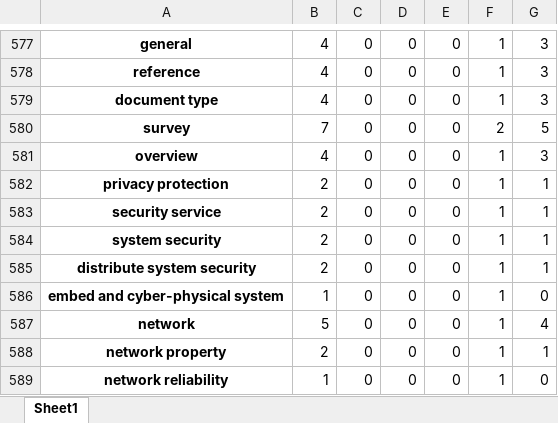
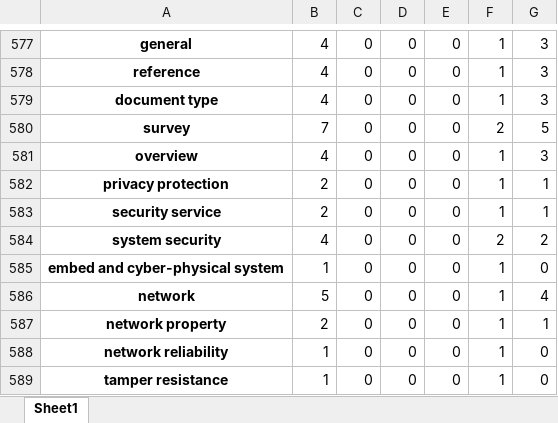
Before and after one commit to freekatz/blockchain-survey, an Excel workbook: src/out/rank/all-ranking-freq.xlsx, sheet Sheet1, drawn as a sheet; only a part is shown, gaps mark what is left out; the shorter side is filled out with more unchanged rows; values as stored, in another font and other column widths than the file's, no borders; the diff names each change by its address in the sheet, - before the commit and + after, or states it on an @@ line.

```diff
--- a/src/out/rank/all-ranking-freq.xlsx (sheet Sheet1)
+++ b/src/out/rank/all-ranking-freq.xlsx (sheet Sheet1)
-B584: 2
+B584: 4
-F584: 1
+F584: 2
-G584: 1
+G584: 2
-row 585: distribute system security | 2 | 0 | 0 | 0 | 1 | 1
```
Also changed, not shown: src/out/all-preprocessed.xlsx, src/out/rank/all-ranking-cite.xlsx, 3 other files.
